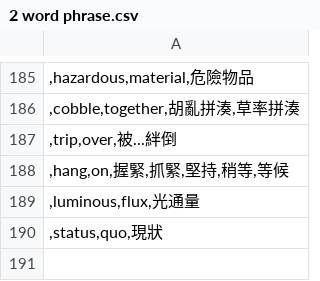
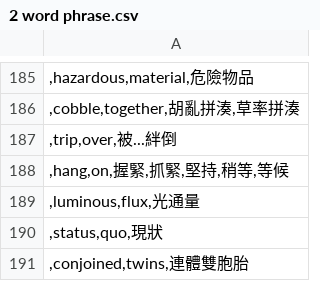
Before and after one commit to yhnnd/wordlab, a CSV file: Files/lang/phrases/2 word phrase.csv, drawn as a sheet; only a part is shown, gaps mark what is left out.

```diff
--- a/Files/lang/phrases/2 word phrase.csv
+++ b/Files/lang/phrases/2 word phrase.csv
@@ -190 +190,2 @@
 ,status,quo,現狀;
+,conjoined,twins,連體雙胞胎;
```
Also changed, not shown: Files/lang/ch/chinese12.csv, Files/lang/ch/chinese7.csv, 4 other files.
